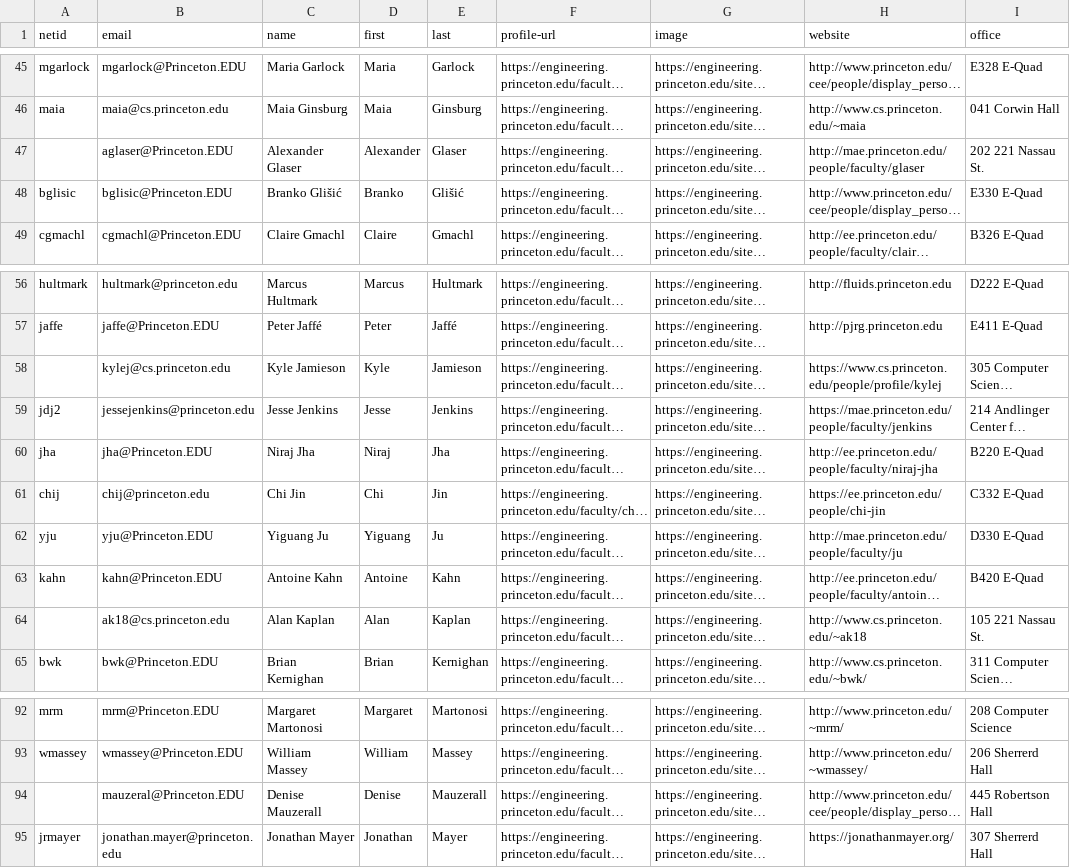
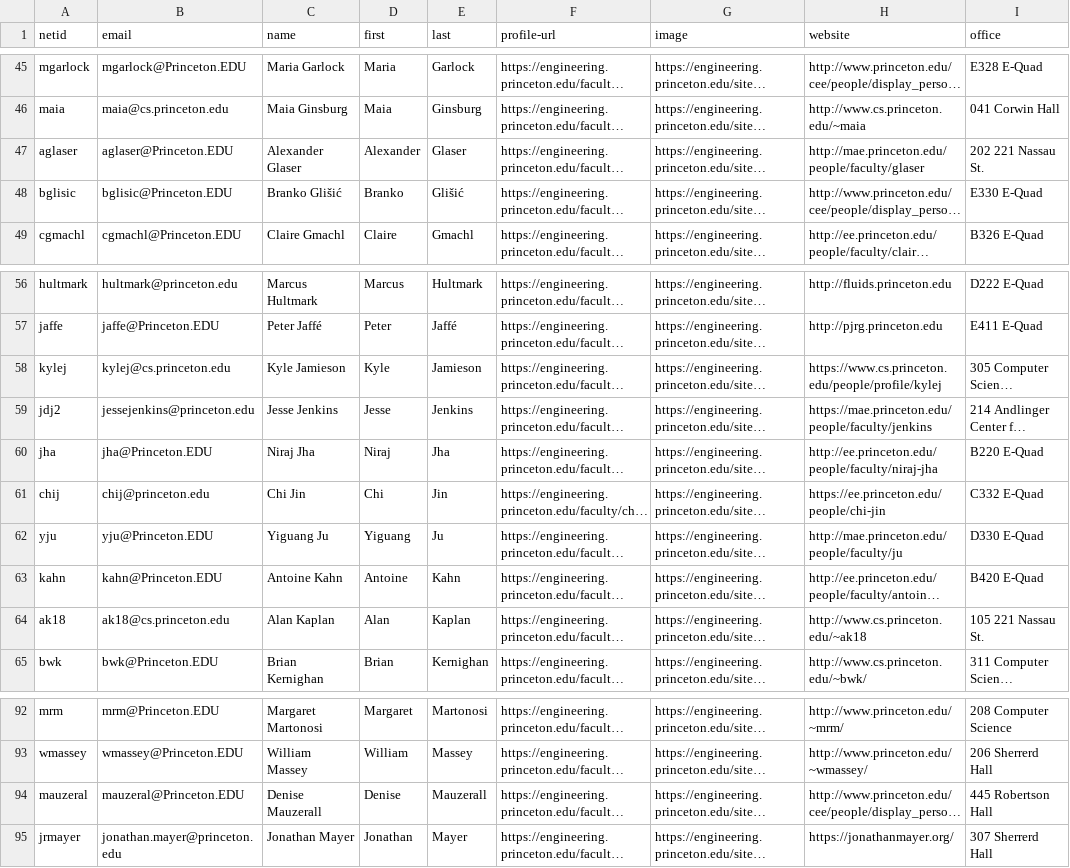
Before and after one commit to jlumbroso/princeton-scraper-seas-faculty, a CSV file: feeds/index.csv, drawn as a sheet; only a part is shown, gaps mark what is left out; long unchanged cells end in …; the diff covers the shown part only; the diff names each change by its address in the sheet, - before the commit and + after, or states it on an @@ line.

Commit message:
Commit updated static feed

```diff
--- a/feeds/index.csv
+++ b/feeds/index.csv
-A47 (netid): (empty)
+A47 (netid): aglaser
-A58 (netid): (empty)
+A58 (netid): kylej
-A64 (netid): (empty)
+A64 (netid): ak18
-A94 (netid): (empty)
+A94 (netid): mauzeral
```
Also changed, not shown: 1 added row, 1 removed row, 2 moved rows and 4 edited cells elsewhere in this file, 1 other file.
